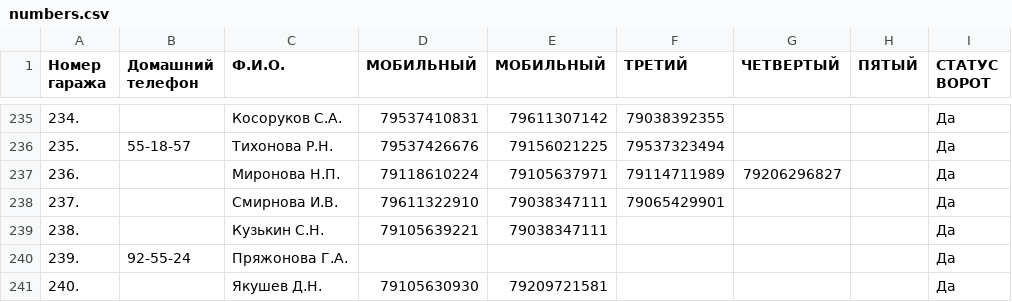
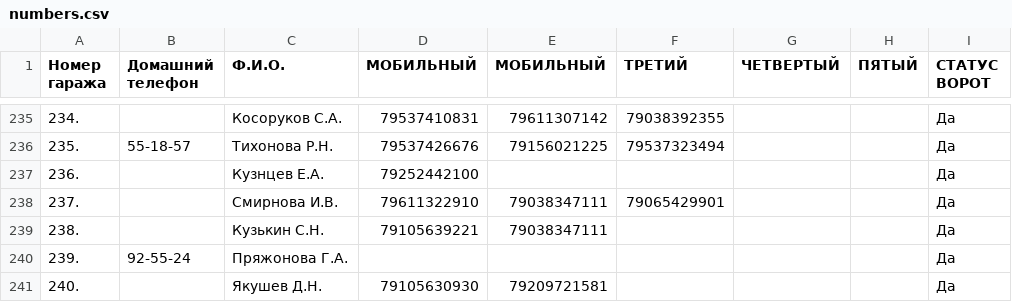
Before and after one commit to slaav1k/fakel, a CSV file: numbers.csv, drawn as a sheet; only a part is shown, gaps mark what is left out.

```diff
--- a/numbers.csv
+++ b/numbers.csv
@@ -236,3 +236,3 @@
 235.;55-18-57;Тихонова Р.Н.;79537426676;79156021225;79537323494;;;Да
-236.; ;Миронова Н.П.;79118610224;79105637971;79114711989;79206296827;;Да
+236.; ;Кузнцев Е.А.;79252442100;;;;;Да
 237.; ;Смирнова И.В.;79611322910;79038347111;79065429901;;;Да
```
Also changed, not shown: example.csv, 1 other file.
